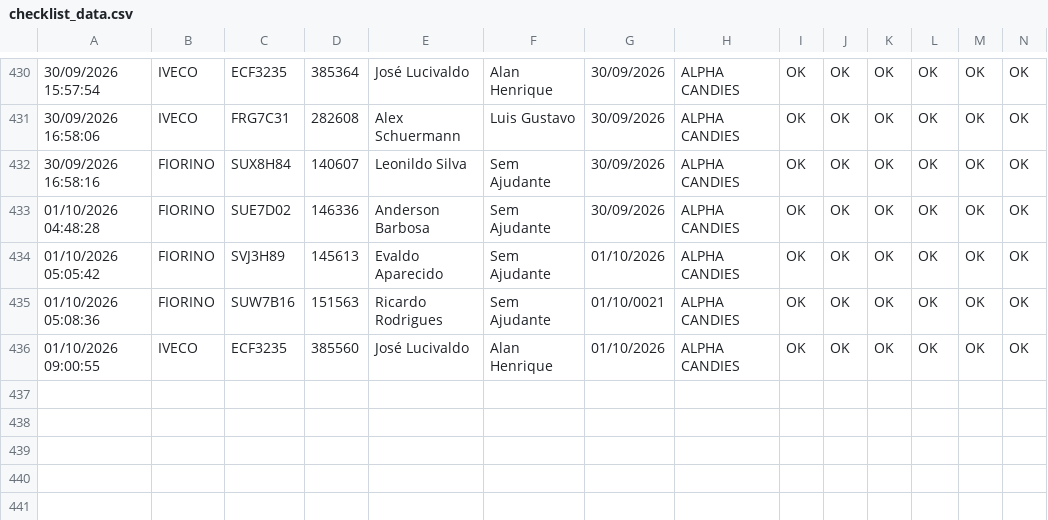
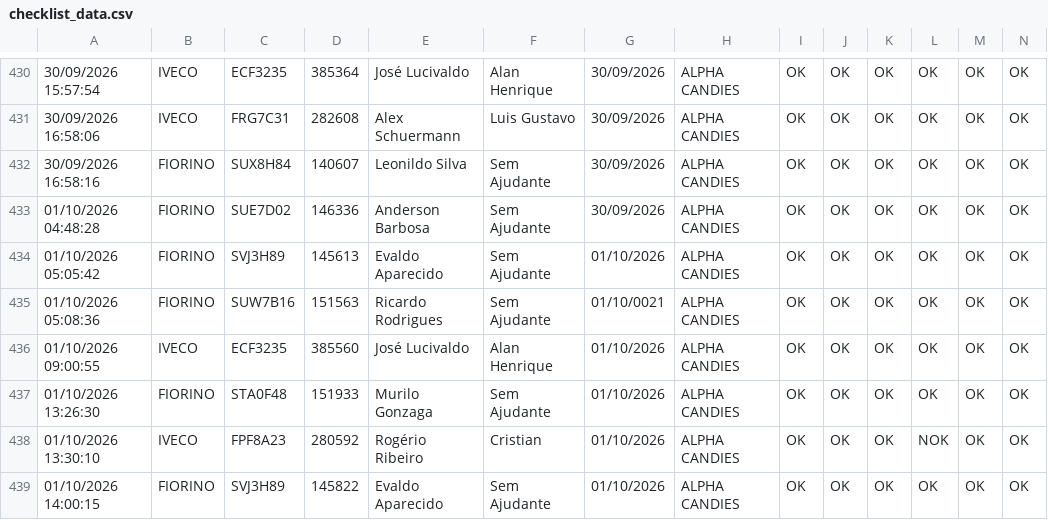
Before and after one commit to rot-alpha/carverify, a CSV file: src/data/checklist_data.csv, drawn as a sheet; only a part is shown, gaps mark what is left out; rows hold the shown columns only; the diff names each change by its address in the sheet, - before the commit and + after, or states it on an @@ line.

```diff
--- a/src/data/checklist_data.csv
+++ b/src/data/checklist_data.csv
+row 437: 01/10/2026 13:26:30 | FIORINO | STA0F48 | 151933 | Murilo Gonzaga | Sem Ajudante | 01/10/2026 | ALPHA CANDIES | OK | OK | OK | OK | OK | OK
+row 438: 01/10/2026 13:30:10 | IVECO | FPF8A23 | 280592 | Rogério Ribeiro | Cristian | 01/10/2026 | ALPHA CANDIES | OK | OK | OK | NOK | OK | OK
+row 439: 01/10/2026 14:00:15 | FIORINO | SVJ3H89 | 145822 | Evaldo Aparecido | Sem Ajudante | 01/10/2026 | ALPHA CANDIES | OK | OK | OK | OK | OK | OK
```
